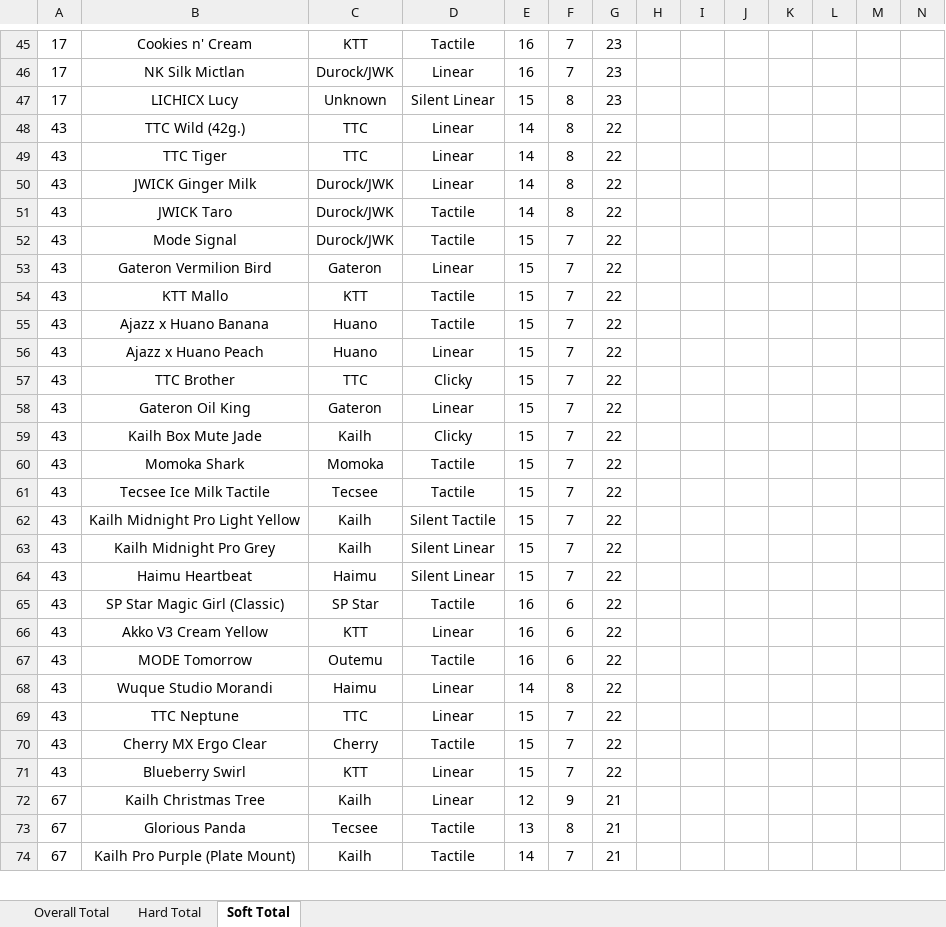
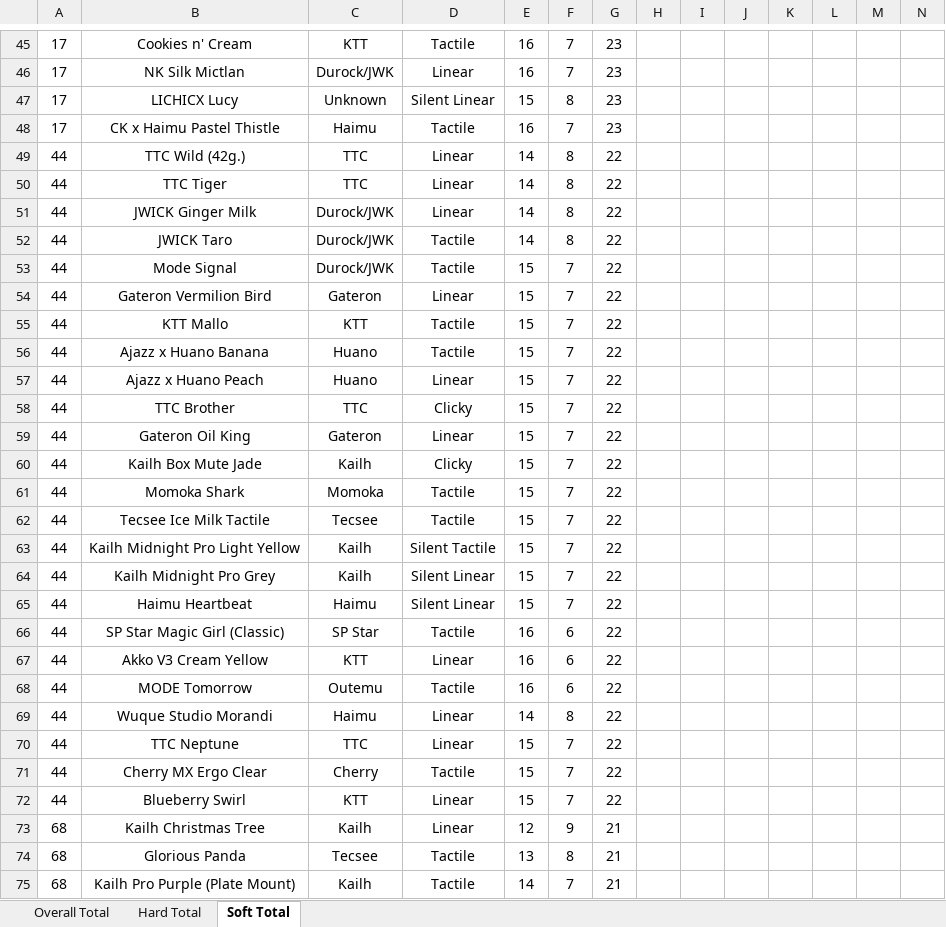
Before and after one commit to ThereminGoat/switch-scores, an Excel workbook: 1-Composite Score Sheet.xlsx, sheet Soft Total, drawn as a sheet; only a part is shown, gaps mark what is left out; values as stored, in another font and other column widths than the file's, no borders; charts and pictures not drawn; addresses are those after the commit; the diff covers the shown part only; the diff names each change by its address in the sheet, - before the commit and + after, or states it on an @@ line.

```diff
--- a/1-Composite Score Sheet.xlsx (sheet Soft Total)
+++ b/1-Composite Score Sheet.xlsx (sheet Soft Total)
+row 48: 17 | CK x Haimu Pastel Thistle | Haimu | Tactile | 16 | 7 | 23
-A49:A72: 43
+A49:A72: 44
-A73:A75: 67
+A73:A75: 68
```
Also changed, not shown: 4 added rows, 1 removed row and 301 edited cells elsewhere in this sheet, sheet Overall Total, sheet Hard Total, formulas that keep their value, 5 other files.
